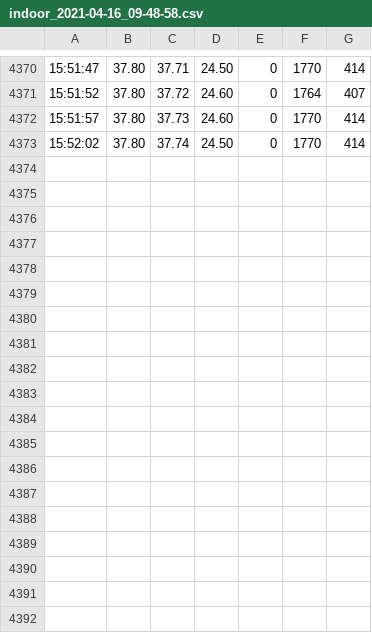
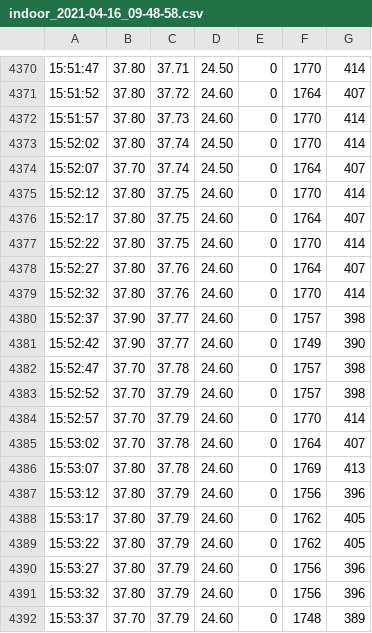
Before and after one commit to SebastianLJ/NWA_Sensors, a CSV file: DataProcessor/data/new_data/indoor_2021-04-16_09-48-58.csv, drawn as a sheet; only a part is shown, gaps mark what is left out.

```diff
--- a/DataProcessor/data/new_data/indoor_2021-04-16_09-48-58.csv
+++ b/DataProcessor/data/new_data/indoor_2021-04-16_09-48-58.csv
@@ -4373 +4373,20 @@
 15:52:02,37.80,37.74,24.50,0,1770,414
+15:52:07,37.70,37.74,24.50,0,1764,407
+15:52:12,37.80,37.75,24.60,0,1770,414
+15:52:17,37.80,37.75,24.60,0,1764,407
+15:52:22,37.80,37.75,24.60,0,1770,414
+15:52:27,37.80,37.76,24.60,0,1764,407
+15:52:32,37.80,37.76,24.60,0,1770,414
+15:52:37,37.90,37.77,24.60,0,1757,398
+15:52:42,37.90,37.77,24.60,0,1749,390
+15:52:47,37.70,37.78,24.60,0,1757,398
+15:52:52,37.70,37.79,24.60,0,1757,398
+15:52:57,37.70,37.79,24.60,0,1770,414
+15:53:02,37.70,37.78,24.60,0,1764,407
+15:53:07,37.80,37.78,24.60,0,1769,413
+15:53:12,37.80,37.79,24.60,0,1756,396
+15:53:17,37.80,37.79,24.60,0,1762,405
+15:53:22,37.80,37.79,24.60,0,1762,405
+15:53:27,37.80,37.79,24.60,0,1756,396
+15:53:32,37.80,37.79,24.60,0,1756,396
+15:53:37,37.70,37.79,24.60,0,1748,389
```
Also changed, not shown: 2 other files.
